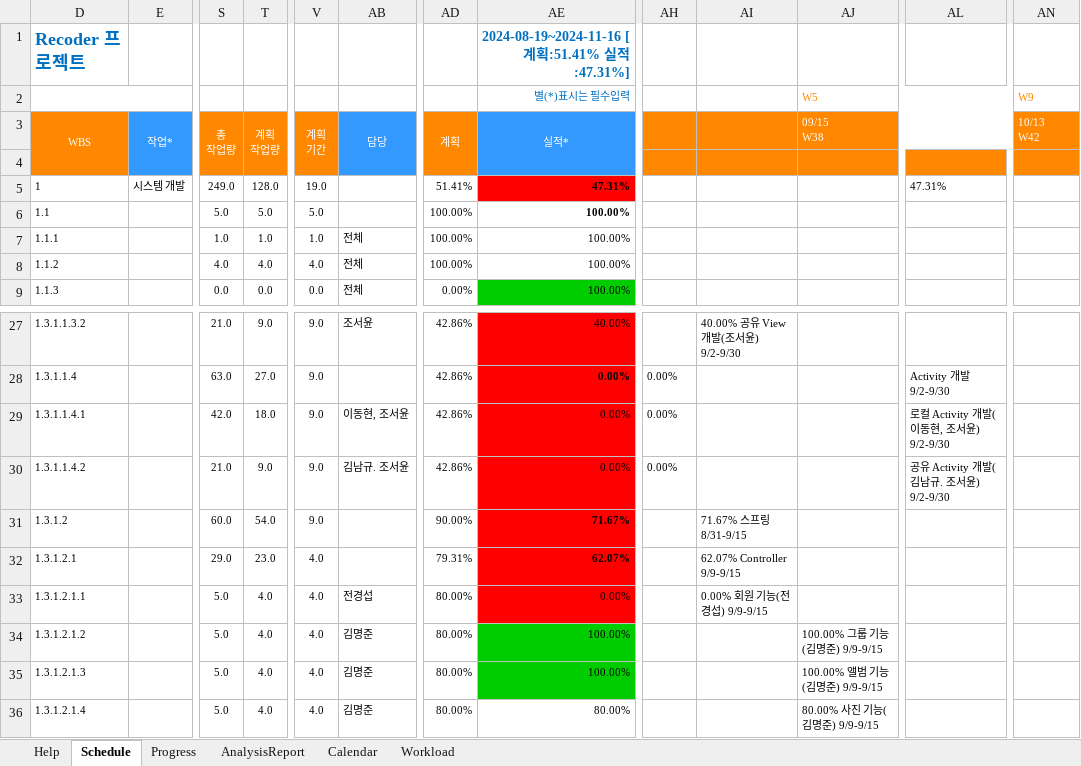
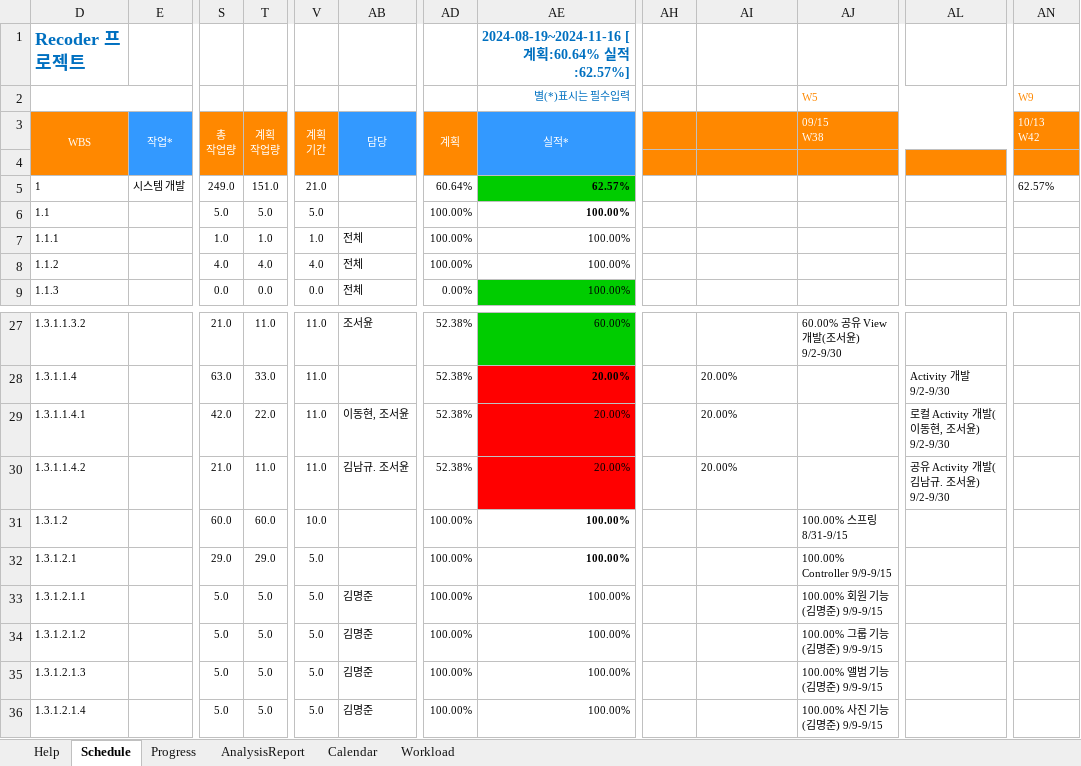
Before and after one commit to HGCQ/Recoder, an Excel workbook: data/XLGantt_v5.0.0_20220605_Release_KOR.xlsm, sheet Schedule, drawn as a sheet; only a part is shown, gaps mark what is left out; values as stored, in another font and other column widths than the file's, no borders; charts and pictures and conditional formats not drawn; the diff covers the shown part only; the diff names each change by its address in the sheet, - before the commit and + after, or states it on an @@ line.

```diff
--- a/data/XLGantt_v5.0.0_20220605_Release_KOR.xlsm (sheet Schedule)
+++ b/data/XLGantt_v5.0.0_20220605_Release_KOR.xlsm (sheet Schedule)
-AE1 (실적*): 2024-08-19~2024-11-16 [계획:51.41% 실적:47.31%]
+AE1 (실적*): 2024-08-19~2024-11-16 [계획:60.64% 실적:62.57%]
-T5 (계획 작업량): 128.0
+T5 (계획 작업량): 151.0
-V5 (계획 기간): 19.0
+V5 (계획 기간): 21.0
-AD5 (계획): 51.41%
+AD5 (계획): 60.64%
-AE5 (실적*): 47.31%
+AE5 (실적*): 62.57%
-AE5 fill: #FF0000
+AE5 fill: #00CC00
-AL5: 47.31%
+AL5: (empty)
-AN5 (10/13 W42): (empty)
+AN5 (10/13 W42): 62.57%
-T27 (계획 작업량): 9.0
+T27 (계획 작업량): 11.0
-V27:V30 (계획 기간): 9.0
+V27:V30 (계획 기간): 11.0
-AD27:AD30 (계획): 42.86%
+AD27:AD30 (계획): 52.38%
-AE27 (실적*): 40.00%
+AE27 (실적*): 60.00%
-AE27 fill: #FF0000
+AE27 fill: #00CC00
-AI27: 40.00% 공유 View 개발(조서윤) 9/2-9/30
+AI27: (empty)
-AJ27 (09/15 W38): (empty)
+AJ27 (09/15 W38): 60.00% 공유 View 개발(조서윤) 9/2-9/30
-T28 (계획 작업량): 27.0
+T28 (계획 작업량): 33.0
-AE28:AE30 (실적*): 0.00%
+AE28:AE30 (실적*): 20.00%
-AH28:AH30: 0.00%
+AH28:AH30: (empty)
-AI28:AI30: (empty)
+AI28:AI30: 20.00%
-T29 (계획 작업량): 18.0
+T29 (계획 작업량): 22.0
-T30 (계획 작업량): 9.0
+T30 (계획 작업량): 11.0
-T31 (계획 작업량): 54.0
+T31 (계획 작업량): 60.0
-V31 (계획 기간): 9.0
+V31 (계획 기간): 10.0
-AD31 (계획): 90.00%
+AD31 (계획): 100.00%
-AE31 (실적*): 71.67%
+AE31 (실적*): 100.00%
-AE31:AE33 fill: #FF0000
+AE31:AE33 fill: none
-AI31: 71.67% 스프링 8/31-9/15
+AI31: (empty)
-AJ31 (09/15 W38): (empty)
+AJ31 (09/15 W38): 100.00% 스프링 8/31-9/15
-T32 (계획 작업량): 23.0
+T32 (계획 작업량): 29.0
-V32:V36 (계획 기간): 4.0
+V32:V36 (계획 기간): 5.0
-AD32 (계획): 79.31%
+AD32 (계획): 100.00%
-AE32 (실적*): 62.07%
+AE32 (실적*): 100.00%
-AI32: 62.07% Controller 9/9-9/15
+AI32: (empty)
-AJ32 (09/15 W38): (empty)
+AJ32 (09/15 W38): 100.00% Controller 9/9-9/15
-T33:T36 (계획 작업량): 4.0
+T33:T36 (계획 작업량): 5.0
-AB33 (담당): 전경섭
+AB33 (담당): 김명준
-AD33:AD36 (계획): 80.00%
+AD33:AD36 (계획): 100.00%
-AE33 (실적*): 0.00%
+AE33 (실적*): 100.00%
-AI33: 0.00% 회원 기능(전경섭) 9/9-9/15
+AI33: (empty)
-AJ33 (09/15 W38): (empty)
+AJ33 (09/15 W38): 100.00% 회원 기능(김명준) 9/9-9/15
-AE34:AE35 fill: #00CC00
+AE34:AE35 fill: none
-AE36 (실적*): 80.00%
+AE36 (실적*): 100.00%
-AJ36 (09/15 W38): 80.00% 사진 기능(김명준) 9/9-9/15
+AJ36 (09/15 W38): 100.00% 사진 기능(김명준) 9/9-9/15
```
Also changed, not shown: 73 edited cells and cell formats elsewhere in this sheet, sheet Progress, charts or pictures.
